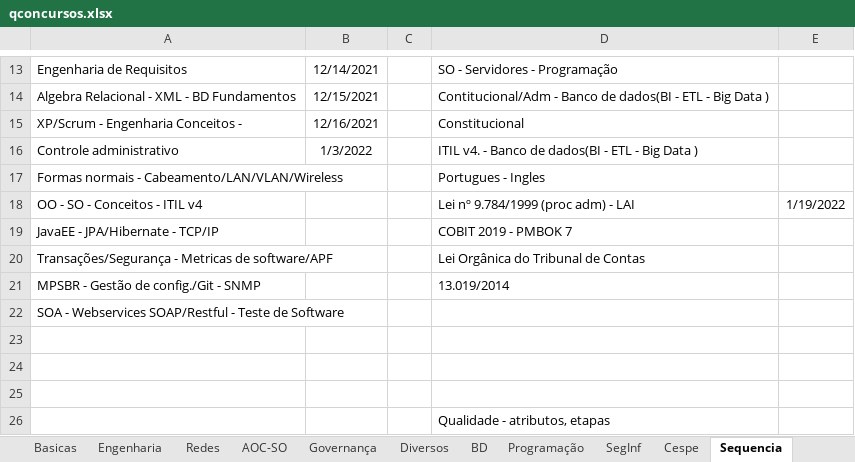
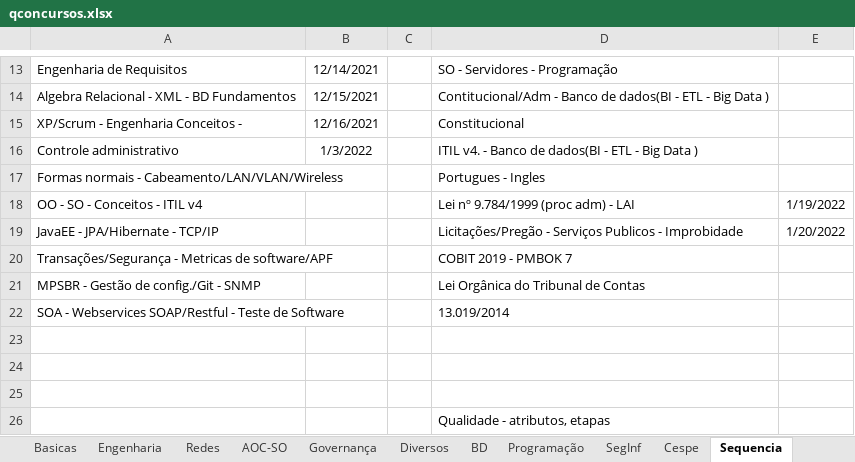
Before and after one commit to willhc1984/estudos, an Excel workbook: qconcursos.xlsx, sheet Sequencia, drawn as a sheet; only a part is shown, gaps mark what is left out; values as stored, in another font and other column widths than the file's, no borders; the diff names each change by its address in the sheet, - before the commit and + after, or states it on an @@ line.

Commit message:
up

```diff
--- a/qconcursos.xlsx (sheet Sequencia)
+++ b/qconcursos.xlsx (sheet Sequencia)
-D19: COBIT 2019 - PMBOK 7
+D19: Licitações/Pregão - Serviços Publicos - Improbidade
-E19: (empty)
+E19: 1/20/2022
-D20: Lei Orgânica do Tribunal de Contas
+D20: COBIT 2019 - PMBOK 7
-D21: 13.019/2014
+D21: Lei Orgânica do Tribunal de Contas
-D22: (empty)
+D22: 13.019/2014
```
Also changed, not shown: sheet Cespe.
